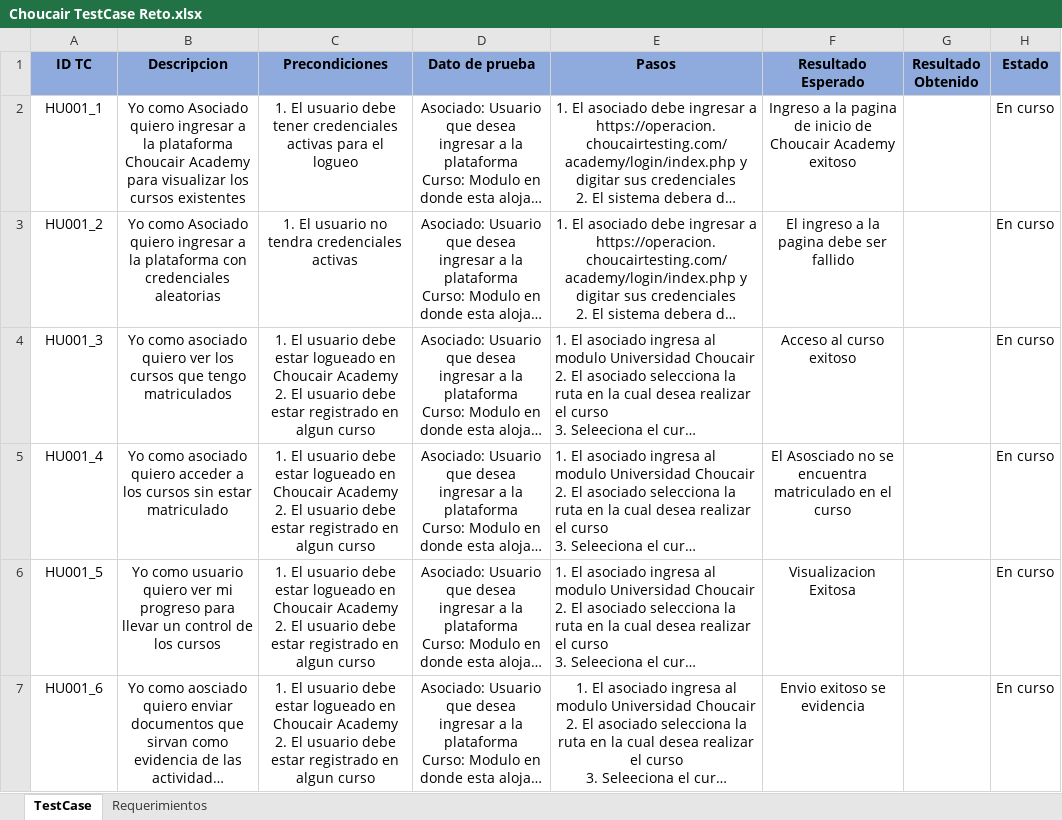
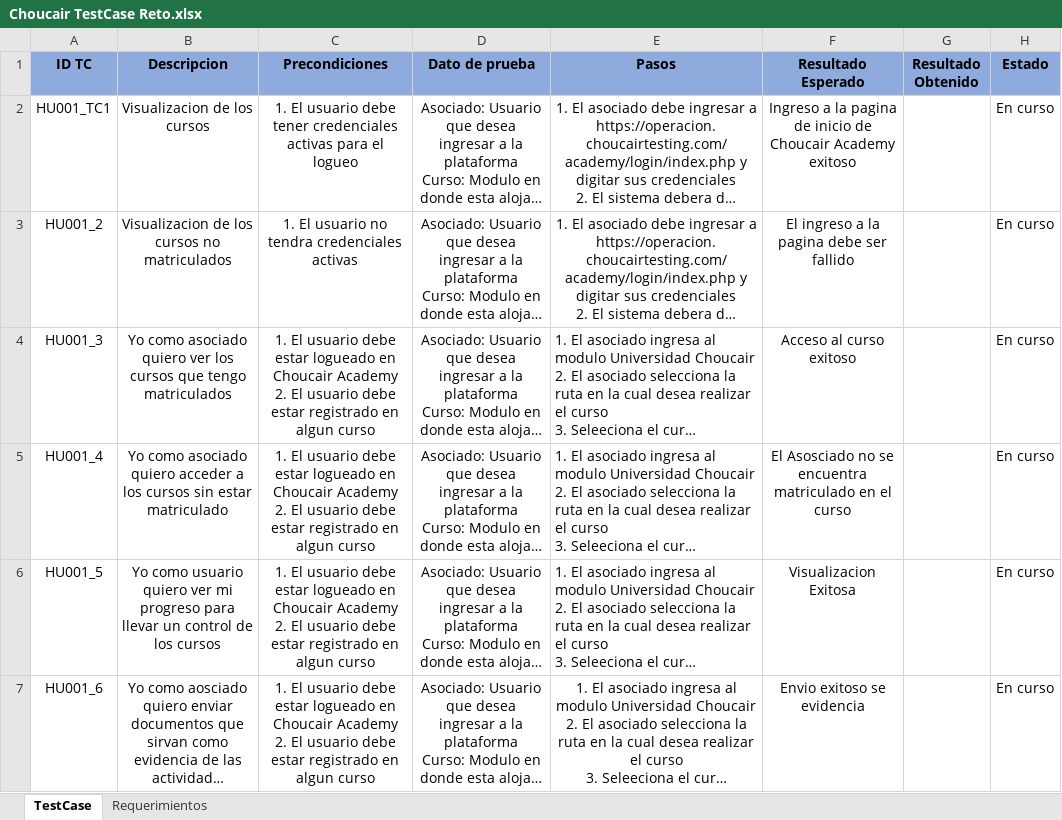
Before and after one commit to StivenPineda/RetoUnoChoucair, an Excel workbook: Choucair TestCase Reto.xlsx, sheet TestCase, drawn as a sheet; long unchanged cells end in …; values as stored, in another font and other column widths than the file's, no borders; the diff names each change by its address in the sheet, - before the commit and + after, or states it on an @@ line.

```diff
--- a/Choucair TestCase Reto.xlsx (sheet TestCase)
+++ b/Choucair TestCase Reto.xlsx (sheet TestCase)
-A2 (ID TC): HU001_1
+A2 (ID TC): HU001_TC1
-B2 (Descripcion): Yo como Asociado quiero ingresar a la plataforma Choucair Academy para visualizar los cursos existentes
+B2 (Descripcion): Visualizacion de los cursos
-B3 (Descripcion): Yo como Asociado quiero ingresar a la plataforma con credenciales aleatorias
+B3 (Descripcion): Visualizacion de los cursos no matriculados
```
Also changed, not shown: 2 other files.
